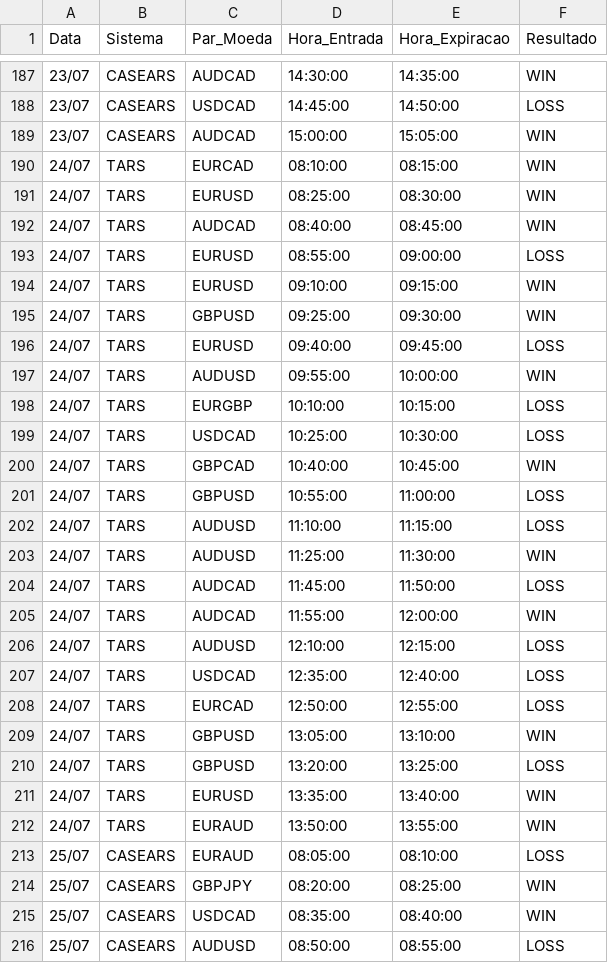
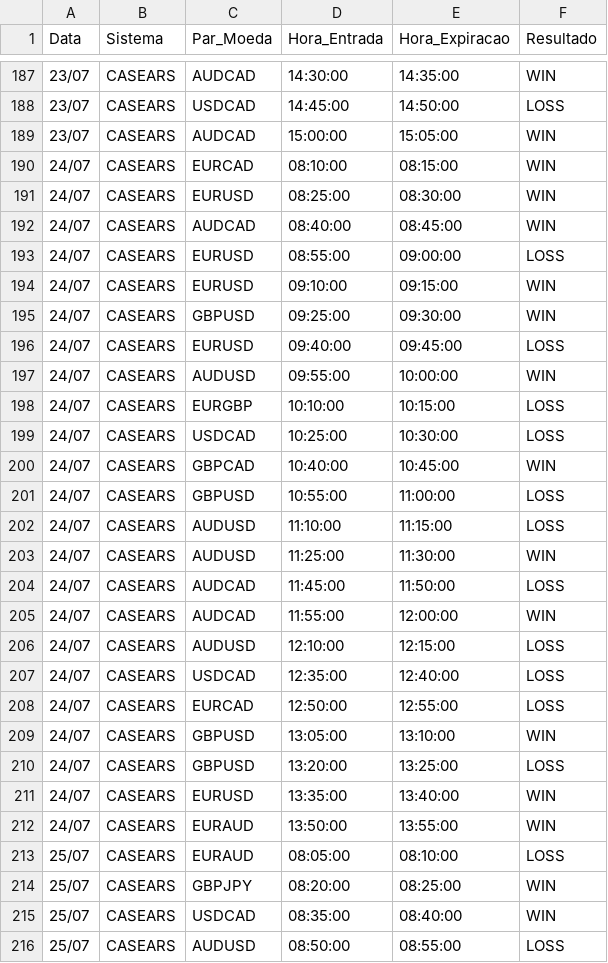
Before and after one commit to dnlhirataa/DADOS_BOT_TRADE, a CSV file: CONSOLIDADO_DADOS_BOT_TRADE_JULHO.csv, drawn as a sheet; only a part is shown, gaps mark what is left out; the diff covers the shown part only.

```diff
--- a/CONSOLIDADO_DADOS_BOT_TRADE_JULHO.csv
+++ b/CONSOLIDADO_DADOS_BOT_TRADE_JULHO.csv
@@ -189,25 +189,25 @@ Data,Sistema,Par_Moeda,Hora_Entrada,Hora_Expiracao,Resultado
 23/07,CASEARS,AUDCAD,15:00:00,15:05:00,WIN
-24/07,TARS,EURCAD,08:10:00,08:15:00,WIN
-24/07,TARS,EURUSD,08:25:00,08:30:00,WIN
-24/07,TARS,AUDCAD,08:40:00,08:45:00,WIN
-24/07,TARS,EURUSD,08:55:00,09:00:00,LOSS
-24/07,TARS,EURUSD,09:10:00,09:15:00,WIN
-24/07,TARS,GBPUSD,09:25:00,09:30:00,WIN
-24/07,TARS,EURUSD,09:40:00,09:45:00,LOSS
-24/07,TARS,AUDUSD,09:55:00,10:00:00,WIN
-24/07,TARS,EURGBP,10:10:00,10:15:00,LOSS
-24/07,TARS,USDCAD,10:25:00,10:30:00,LOSS
-24/07,TARS,GBPCAD,10:40:00,10:45:00,WIN
-24/07,TARS,GBPUSD,10:55:00,11:00:00,LOSS
-24/07,TARS,AUDUSD,11:10:00,11:15:00,LOSS
-24/07,TARS,AUDUSD,11:25:00,11:30:00,WIN
-24/07,TARS,AUDCAD,11:45:00,11:50:00,LOSS
-24/07,TARS,AUDCAD,11:55:00,12:00:00,WIN
-24/07,TARS,AUDUSD,12:10:00,12:15:00,LOSS
-24/07,TARS,USDCAD,12:35:00,12:40:00,LOSS
-24/07,TARS,EURCAD,12:50:00,12:55:00,LOSS
-24/07,TARS,GBPUSD,13:05:00,13:10:00,WIN
-24/07,TARS,GBPUSD,13:20:00,13:25:00,LOSS
-24/07,TARS,EURUSD,13:35:00,13:40:00,WIN
-24/07,TARS,EURAUD,13:50:00,13:55:00,WIN
+24/07,CASEARS,EURCAD,08:10:00,08:15:00,WIN
+24/07,CASEARS,EURUSD,08:25:00,08:30:00,WIN
+24/07,CASEARS,AUDCAD,08:40:00,08:45:00,WIN
+24/07,CASEARS,EURUSD,08:55:00,09:00:00,LOSS
+24/07,CASEARS,EURUSD,09:10:00,09:15:00,WIN
+24/07,CASEARS,GBPUSD,09:25:00,09:30:00,WIN
+24/07,CASEARS,EURUSD,09:40:00,09:45:00,LOSS
+24/07,CASEARS,AUDUSD,09:55:00,10:00:00,WIN
+24/07,CASEARS,EURGBP,10:10:00,10:15:00,LOSS
+24/07,CASEARS,USDCAD,10:25:00,10:30:00,LOSS
+24/07,CASEARS,GBPCAD,10:40:00,10:45:00,WIN
+24/07,CASEARS,GBPUSD,10:55:00,11:00:00,LOSS
+24/07,CASEARS,AUDUSD,11:10:00,11:15:00,LOSS
+24/07,CASEARS,AUDUSD,11:25:00,11:30:00,WIN
+24/07,CASEARS,AUDCAD,11:45:00,11:50:00,LOSS
+24/07,CASEARS,AUDCAD,11:55:00,12:00:00,WIN
+24/07,CASEARS,AUDUSD,12:10:00,12:15:00,LOSS
+24/07,CASEARS,USDCAD,12:35:00,12:40:00,LOSS
+24/07,CASEARS,EURCAD,12:50:00,12:55:00,LOSS
+24/07,CASEARS,GBPUSD,13:05:00,13:10:00,WIN
+24/07,CASEARS,GBPUSD,13:20:00,13:25:00,LOSS
+24/07,CASEARS,EURUSD,13:35:00,13:40:00,WIN
+24/07,CASEARS,EURAUD,13:50:00,13:55:00,WIN
 25/07,CASEARS,EURAUD,08:05:00,08:10:00,LOSS
```
Also changed, not shown: 25 edited cells elsewhere in this file.
